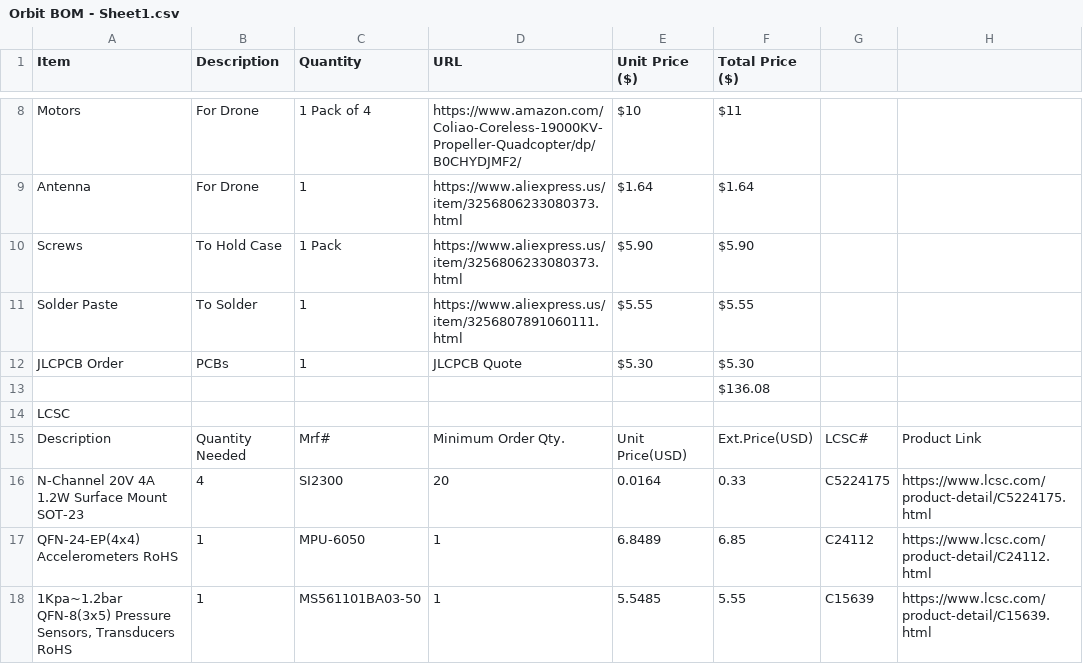
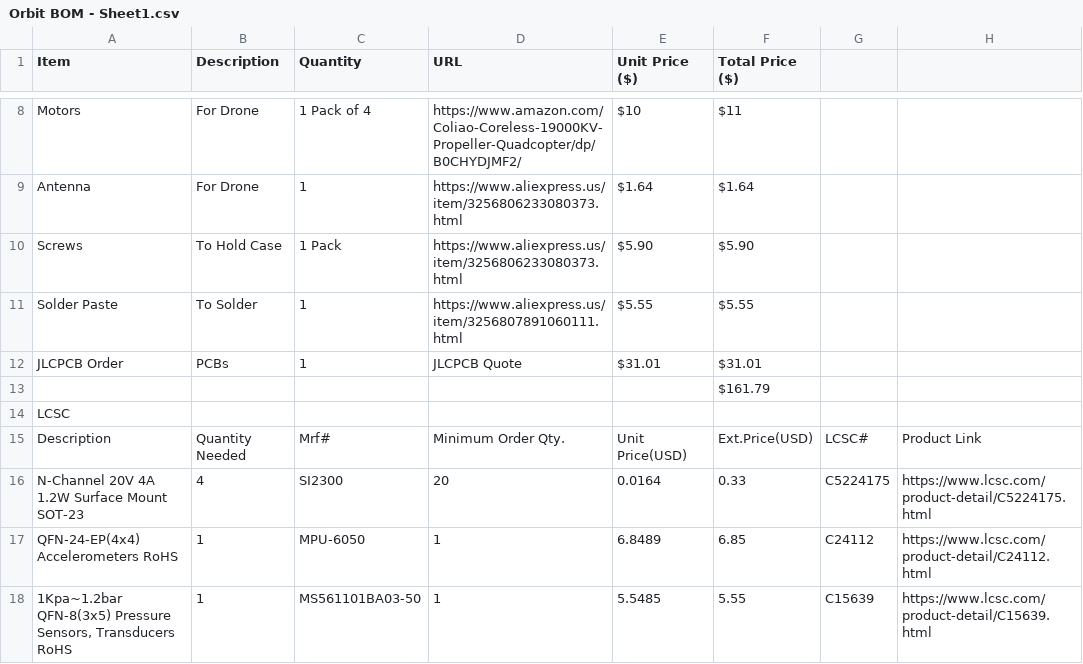
Before and after one commit to DynamicWhiteHat/Orbit, a CSV file: Orbit BOM - Sheet1.csv, drawn as a sheet; only a part is shown, gaps mark what is left out.

Commit message:
Revise BOM with new items and price updates
Updated the BOM with new items and adjusted prices.

```diff
--- a/Orbit BOM - Sheet1.csv
+++ b/Orbit BOM - Sheet1.csv
@@ -11,4 +11,4 @@ Screws,To Hold Case,1 Pack,https://www.aliexpress.us/item/3256806233080373.html,
 Solder Paste,To Solder,1,https://www.aliexpress.us/item/3256807891060111.html,$5.55,$5.55,,
-JLCPCB Order, PCBs,1,JLCPCB Quote,$5.30,$5.30,,
-,,,,,$136.08,,
+JLCPCB Order, PCBs,1,JLCPCB Quote,$31.01,$31.01,,
+,,,,,$161.79 ,,
 LCSC,,,,,,,
```
